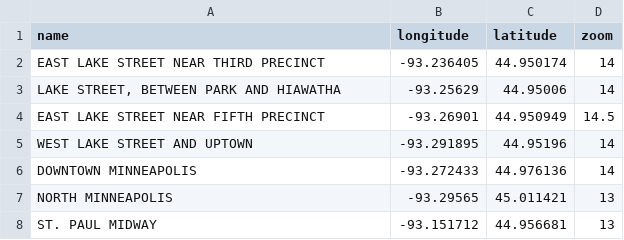
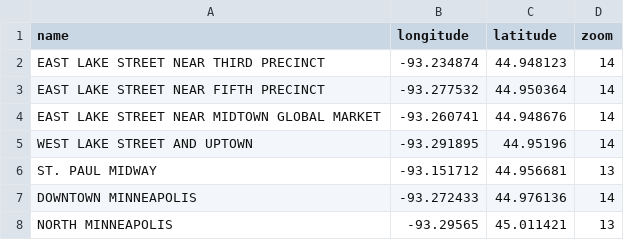
Before and after one commit to striblab/20200603-damage_map, a CSV file: sources/mapframes.csv, drawn as a sheet.

```diff
--- a/sources/mapframes.csv
+++ b/sources/mapframes.csv
@@ -1,8 +1,8 @@
 name,longitude,latitude,zoom
-EAST LAKE STREET NEAR THIRD PRECINCT,-93.236405,44.950174,14
-"LAKE STREET, BETWEEN PARK AND HIAWATHA",-93.25629,44.95006,14
-EAST LAKE STREET NEAR FIFTH PRECINCT,-93.26901,44.950949,14.5
+EAST LAKE STREET NEAR THIRD PRECINCT,-93.234874,44.948123,14
+EAST LAKE STREET NEAR FIFTH PRECINCT,-93.277532,44.950364,14
+EAST LAKE STREET NEAR MIDTOWN GLOBAL MARKET,-93.260741,44.948676,14
 WEST LAKE STREET AND UPTOWN,-93.291895,44.95196,14
+ST. PAUL MIDWAY,-93.151712,44.956681,13
 DOWNTOWN MINNEAPOLIS,-93.272433,44.976136,14
 NORTH MINNEAPOLIS,-93.29565,45.011421,13
-ST. PAUL MIDWAY,-93.151712,44.956681,13
```
Also changed, not shown: 6 other files.
